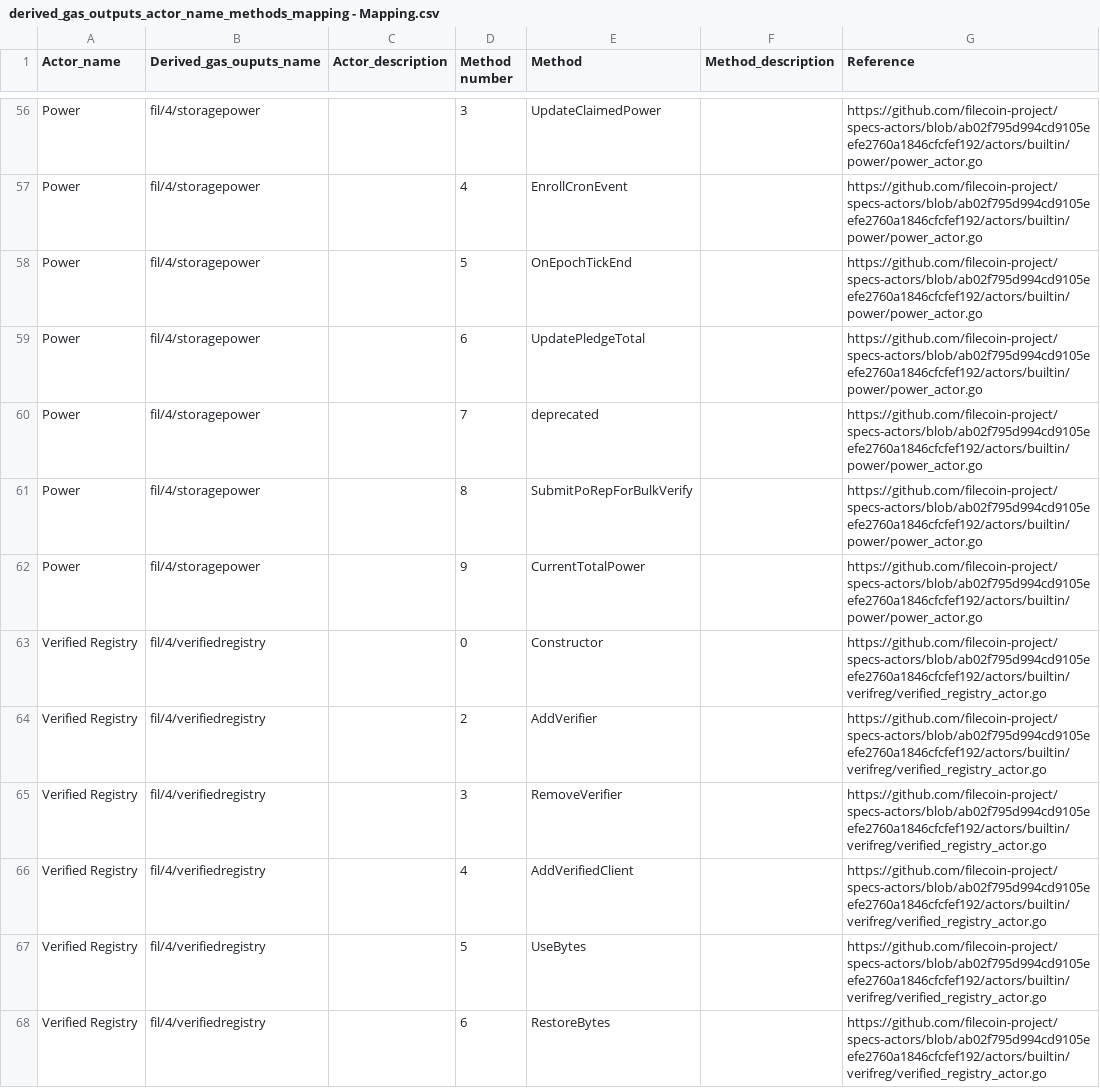
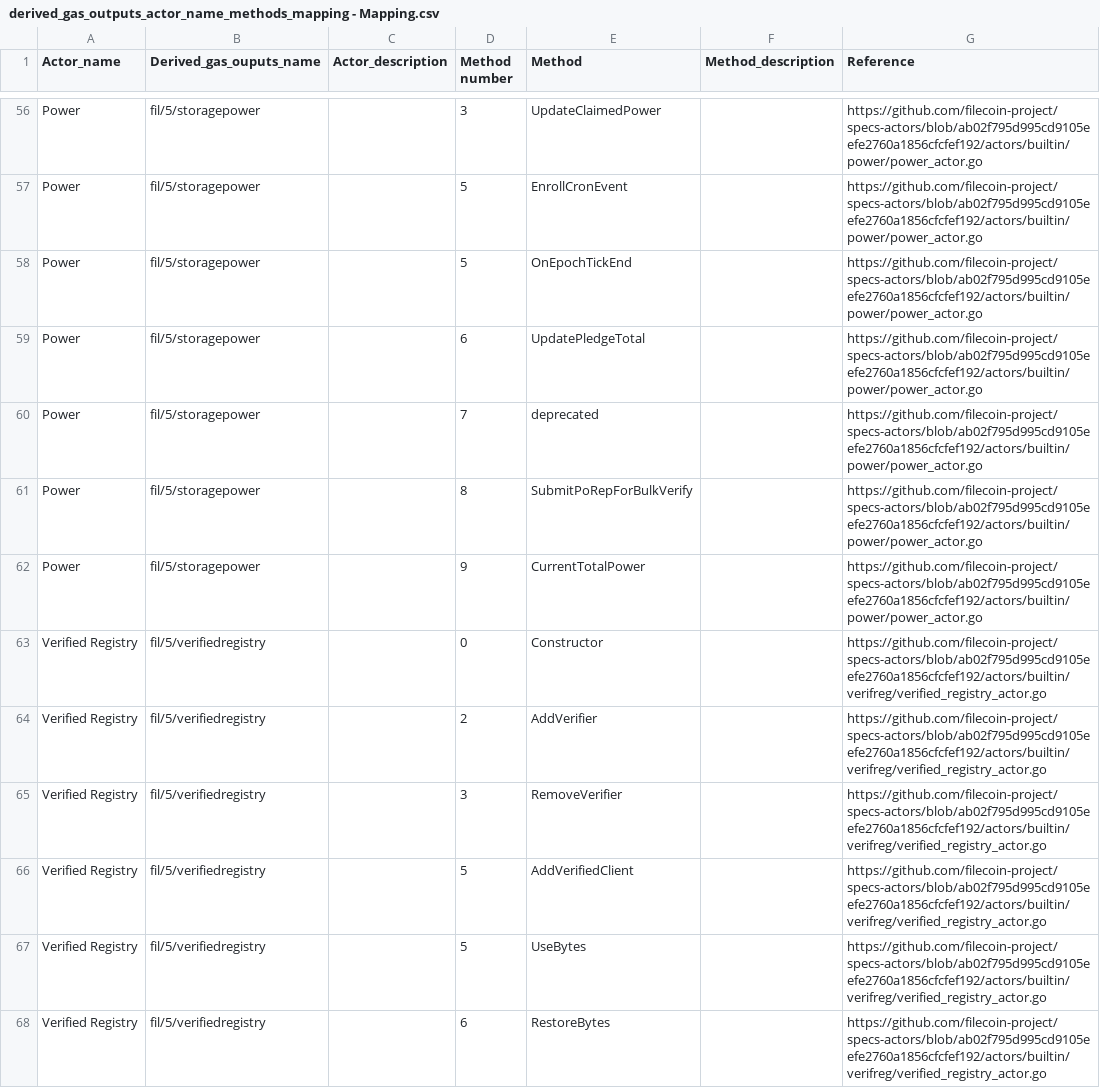
Before and after one commit to BlockScience/filecoin-metrics, a CSV file: static/EDA/derived_gas_outputs_actor_name_methods_mapping - Mapping.csv, drawn as a sheet; only a part is shown, gaps mark what is left out; the diff covers the shown part only; the diff names each change by its address in the sheet, - before the commit and + after, or states it on an @@ line.

```diff
--- a/static/EDA/derived_gas_outputs_actor_name_methods_mapping - Mapping.csv
+++ b/static/EDA/derived_gas_outputs_actor_name_methods_mapping - Mapping.csv
-B56:B62 (Derived_gas_ouputs_name): fil/4/storagepower
+B56:B62 (Derived_gas_ouputs_name): fil/5/storagepower
-G56:G62 (Reference): https://github.com/filecoin-project/specs-actors/blob/ab02f795d994cd9105eefe2760a1846cfcfef192/actors/builtin/power/power_actor.go
+G56:G62 (Reference): https://github.com/filecoin-project/specs-actors/blob/ab02f795d995cd9105eefe2760a1856cfcfef192/actors/builtin/power/power_actor.go
-D57 (Method number): 4
+D57 (Method number): 5
-B63:B68 (Derived_gas_ouputs_name): fil/4/verifiedregistry
+B63:B68 (Derived_gas_ouputs_name): fil/5/verifiedregistry
-G63:G68 (Reference): https://github.com/filecoin-project/specs-actors/blob/ab02f795d994cd9105eefe2760a1846cfcfef192/actors/builtin/verifreg/verified_registry_actor.go
+G63:G68 (Reference): https://github.com/filecoin-project/specs-actors/blob/ab02f795d995cd9105eefe2760a1856cfcfef192/actors/builtin/verifreg/verified_registry_actor.go
-D66 (Method number): 4
+D66 (Method number): 5
```
Also changed, not shown: 105 edited cells elsewhere in this file, 2 other files.
